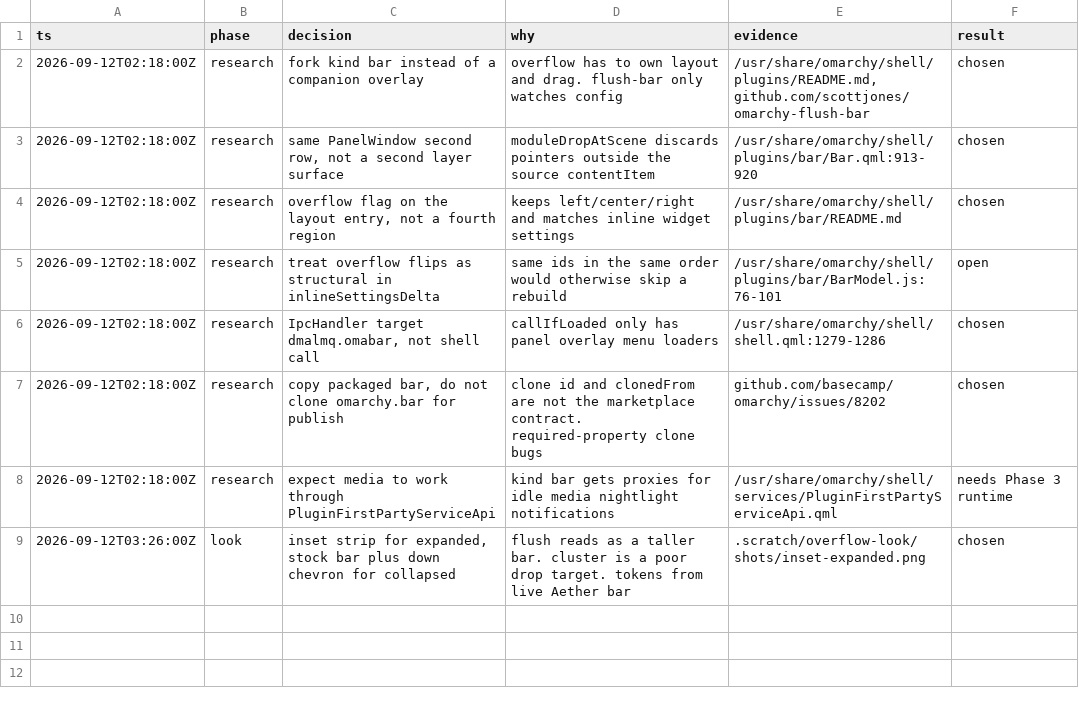
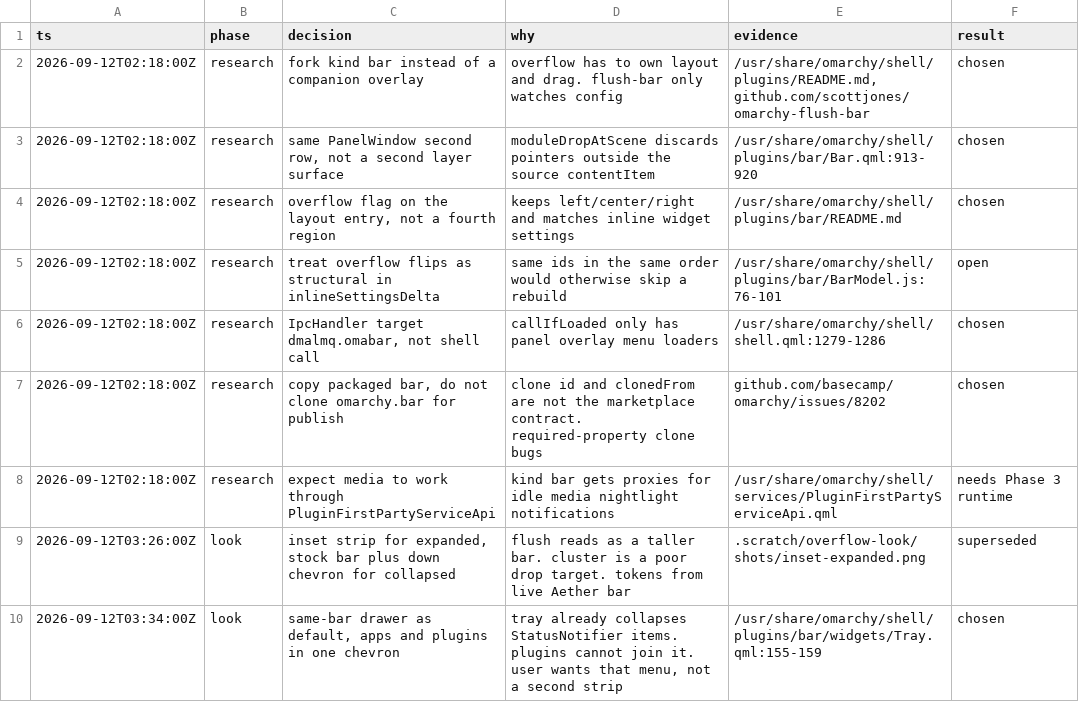
Before and after one commit to dmalmq/OmaStow, a TSV file: 00-overflow-bar/decisions.tsv, drawn as a sheet.

```diff
--- a/00-overflow-bar/decisions.tsv
+++ b/00-overflow-bar/decisions.tsv
@@ -8,2 +8,3 @@ ts	phase	decision	why	evidence	result
 2026-09-12T02:18:00Z	research	expect media to work through PluginFirstPartyServiceApi	kind bar gets proxies for idle media nightlight notifications	/usr/share/omarchy/shell/services/PluginFirstPartyServiceApi.qml	needs Phase 3 runtime
-2026-09-12T03:26:00Z	look	inset strip for expanded, stock bar plus down chevron for collapsed	flush reads as a taller bar. cluster is a poor drop target. tokens from live Aether bar	.scratch/overflow-look/shots/inset-expanded.png	chosen
+2026-09-12T03:26:00Z	look	inset strip for expanded, stock bar plus down chevron for collapsed	flush reads as a taller bar. cluster is a poor drop target. tokens from live Aether bar	.scratch/overflow-look/shots/inset-expanded.png	superseded
+2026-09-12T03:34:00Z	look	same-bar drawer as default, apps and plugins in one chevron	tray already collapses StatusNotifier items. plugins cannot join it. user wants that menu, not a second strip	/usr/share/omarchy/shell/plugins/bar/widgets/Tray.qml:155-159	chosen
```
Also changed, not shown: 6 other files.
